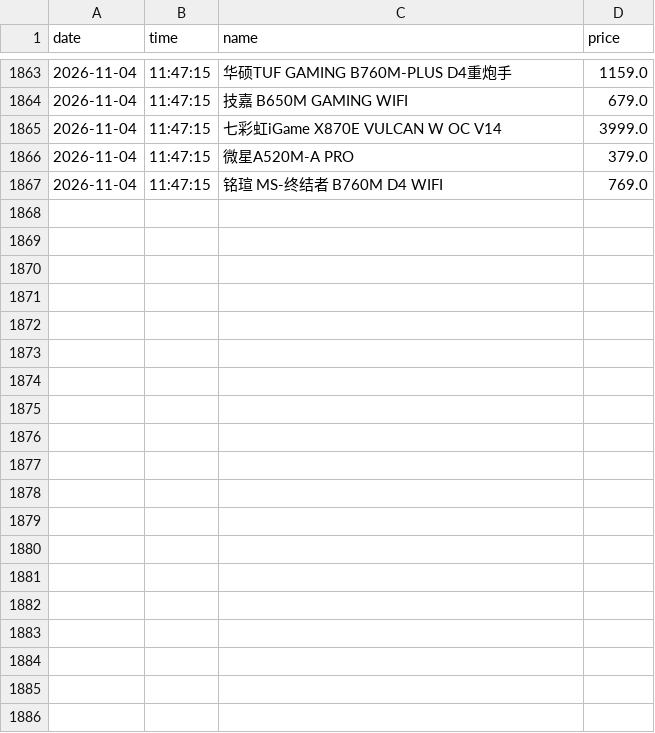
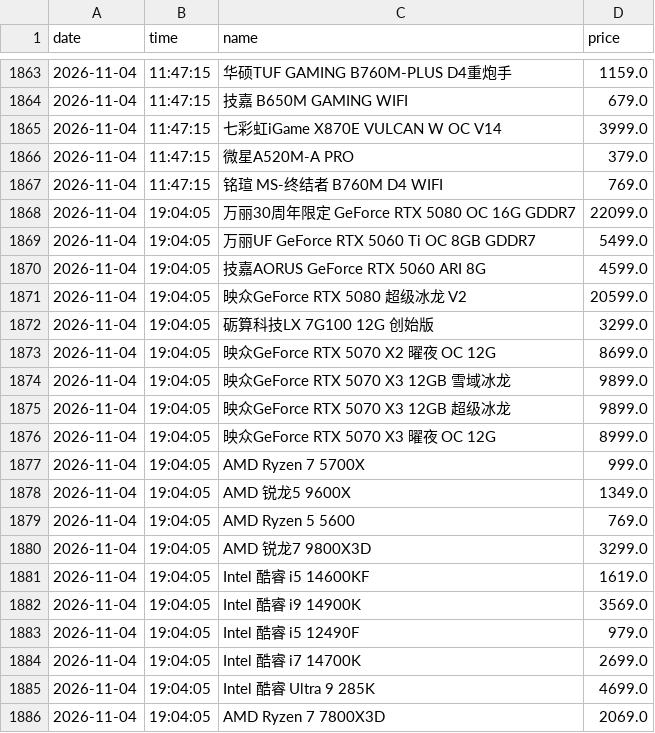
Before and after one commit to sgbd0/pc-price-tracker, a CSV file: data/jd_prices.csv, drawn as a sheet; only a part is shown, gaps mark what is left out; the diff covers the shown part only; the diff names each change by its address in the sheet, - before the commit and + after, or states it on an @@ line.

Commit message:
auto: update prices 2026-11-04 19:05

```diff
--- a/data/jd_prices.csv
+++ b/data/jd_prices.csv
+row 1868: 2026-11-04 | 19:04:05 | 万丽30周年限定 GeForce RTX 5080 OC 16G GDDR7 | 22099.0
+row 1869: 2026-11-04 | 19:04:05 | 万丽UF GeForce RTX 5060 Ti OC 8GB GDDR7 | 5499.0
+row 1870: 2026-11-04 | 19:04:05 | 技嘉AORUS GeForce RTX 5060 ARI 8G | 4599.0
+row 1871: 2026-11-04 | 19:04:05 | 映众GeForce RTX 5080 超级冰龙 V2 | 20599.0
+row 1872: 2026-11-04 | 19:04:05 | 砺算科技LX 7G100 12G 创始版 | 3299.0
+row 1873: 2026-11-04 | 19:04:05 | 映众GeForce RTX 5070 X2 曜夜 OC 12G | 8699.0
+row 1874: 2026-11-04 | 19:04:05 | 映众GeForce RTX 5070 X3 12GB 雪域冰龙 | 9899.0
+row 1875: 2026-11-04 | 19:04:05 | 映众GeForce RTX 5070 X3 12GB 超级冰龙 | 9899.0
+row 1876: 2026-11-04 | 19:04:05 | 映众GeForce RTX 5070 X3 曜夜 OC 12G | 8999.0
+row 1877: 2026-11-04 | 19:04:05 | AMD Ryzen 7 5700X | 999.0
+row 1878: 2026-11-04 | 19:04:05 | AMD 锐龙5 9600X | 1349.0
+row 1879: 2026-11-04 | 19:04:05 | AMD Ryzen 5 5600 | 769.0
+row 1880: 2026-11-04 | 19:04:05 | AMD 锐龙7 9800X3D | 3299.0
+row 1881: 2026-11-04 | 19:04:05 | Intel 酷睿 i5 14600KF | 1619.0
+row 1882: 2026-11-04 | 19:04:05 | Intel 酷睿 i9 14900K | 3569.0
+row 1883: 2026-11-04 | 19:04:05 | Intel 酷睿 i5 12490F | 979.0
+row 1884: 2026-11-04 | 19:04:05 | Intel 酷睿 i7 14700K | 2699.0
+row 1885: 2026-11-04 | 19:04:05 | Intel 酷睿 Ultra 9 285K | 4699.0
+row 1886: 2026-11-04 | 19:04:05 | AMD Ryzen 7 7800X3D | 2069.0
```
Also changed, not shown: 10 added rows elsewhere in this file, 3 other files.
